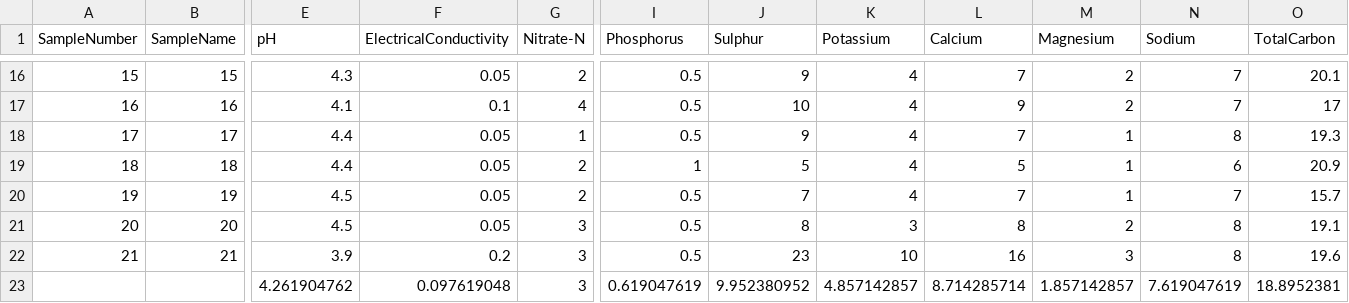
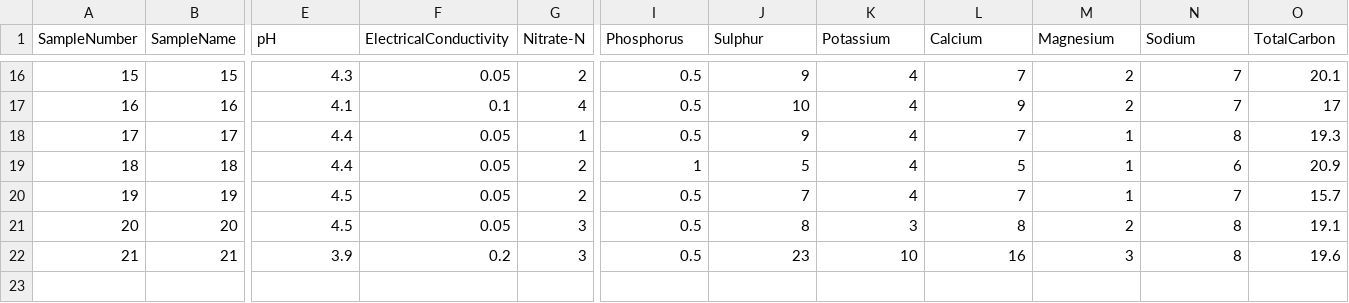
Before and after one commit to DianaBorse/Multiple-Weeds-Impacts, a CSV file: Shadehouse/SoilTests_Time1.csv, drawn as a sheet; only a part is shown, gaps mark what is left out; rows hold the shown columns only; the diff names each change by its address in the sheet, - before the commit and + after, or states it on an @@ line.

```diff
--- a/Shadehouse/SoilTests_Time1.csv
+++ b/Shadehouse/SoilTests_Time1.csv
-row 23:  |  | 4.261904762 | 0.097619048 | 3 | 0.619047619 | 9.952380952 | 4.857142857 | 8.714285714 | 1.857142857 | 7.619047619 | 18.8952381
```
Also changed, not shown: Shadehouse/SoilTests_Time2.csv, 3 other files.
